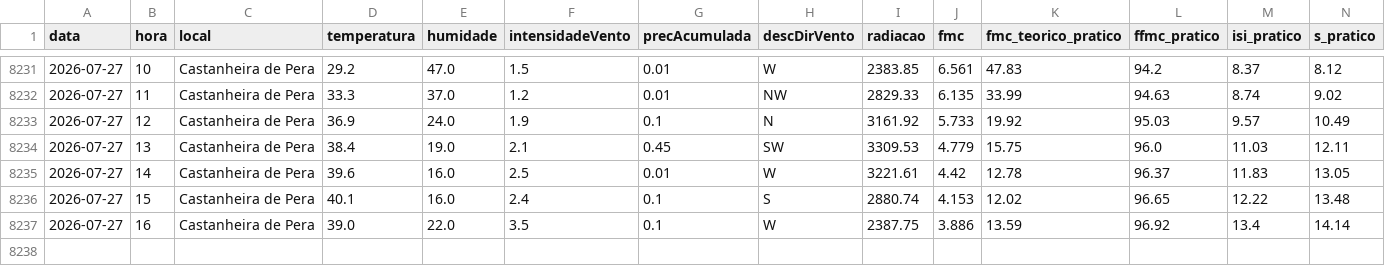
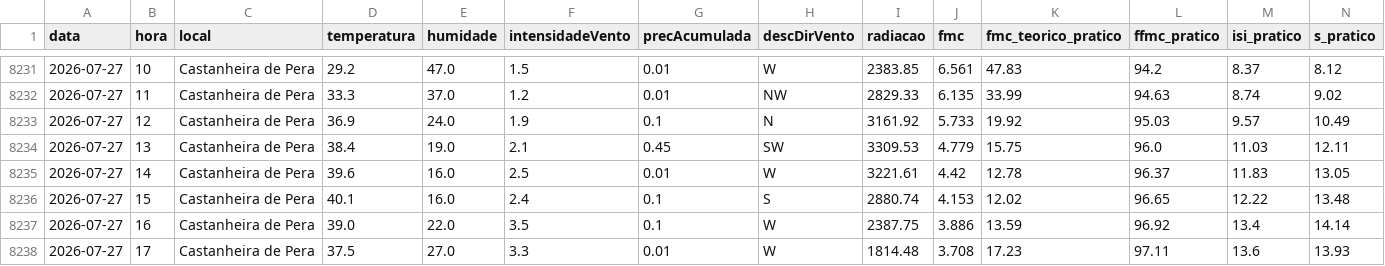
Before and after one commit to 23657/fwi-pipeline-ipt, a CSV file: dados_castanheira_de_pera_fwi.csv, drawn as a sheet; only a part is shown, gaps mark what is left out; rows hold the shown columns only; the diff names each change by its address in the sheet, - before the commit and + after, or states it on an @@ line.

```diff
--- a/dados_castanheira_de_pera_fwi.csv
+++ b/dados_castanheira_de_pera_fwi.csv
+row 8238: 2026-07-27 | 17 | Castanheira de Pera | 37.5 | 27.0 | 3.3 | 0.01 | W | 1814.48 | 3.708 | 17.23 | 97.11 | 13.6 | 13.93
```
Also changed, not shown: dados_macao_fwi.csv, dados_oleiros_fwi.csv, 1 other file.
